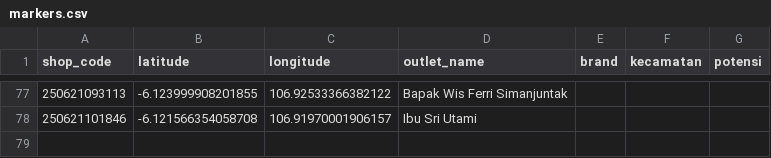
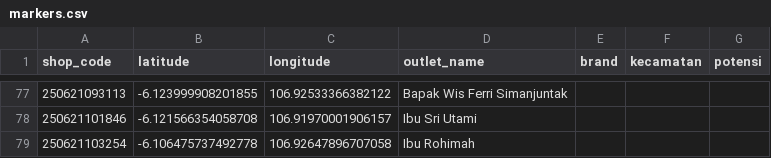
Before and after one commit to AlimanIrawan/indonesia-map-feishu-integration, a CSV file: public/markers.csv, drawn as a sheet; only a part is shown, gaps mark what is left out; the diff names each change by its address in the sheet, - before the commit and + after, or states it on an @@ line.

```diff
--- a/public/markers.csv
+++ b/public/markers.csv
+row 79: 250621103254 | -6.106475737492778 | 106.92647896707058 | Ibu Rohimah
```
